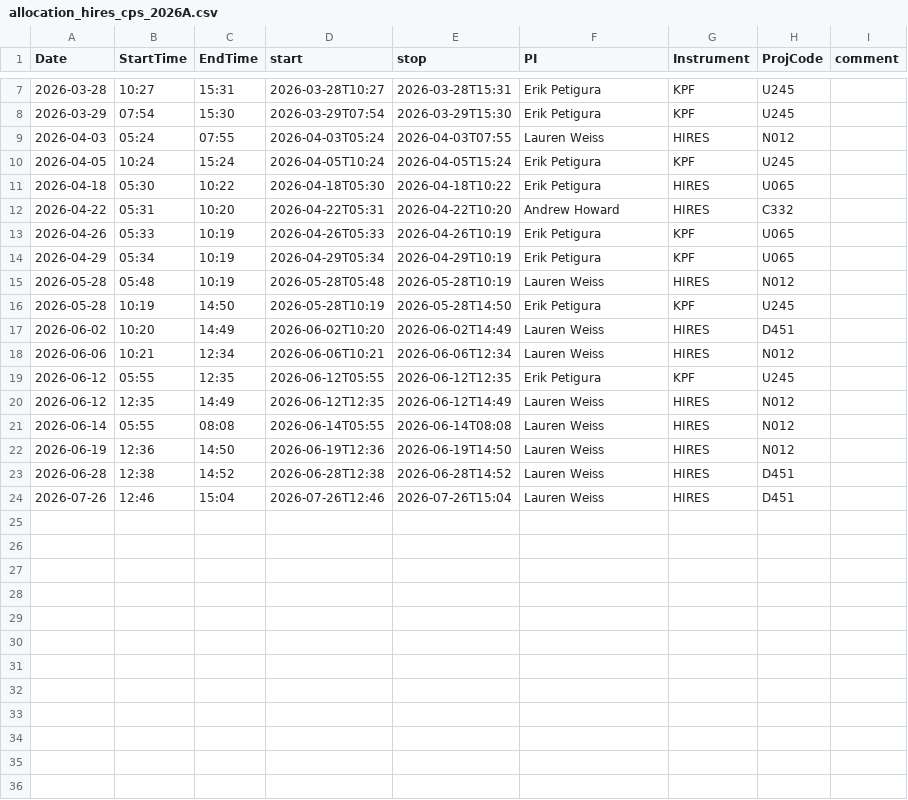
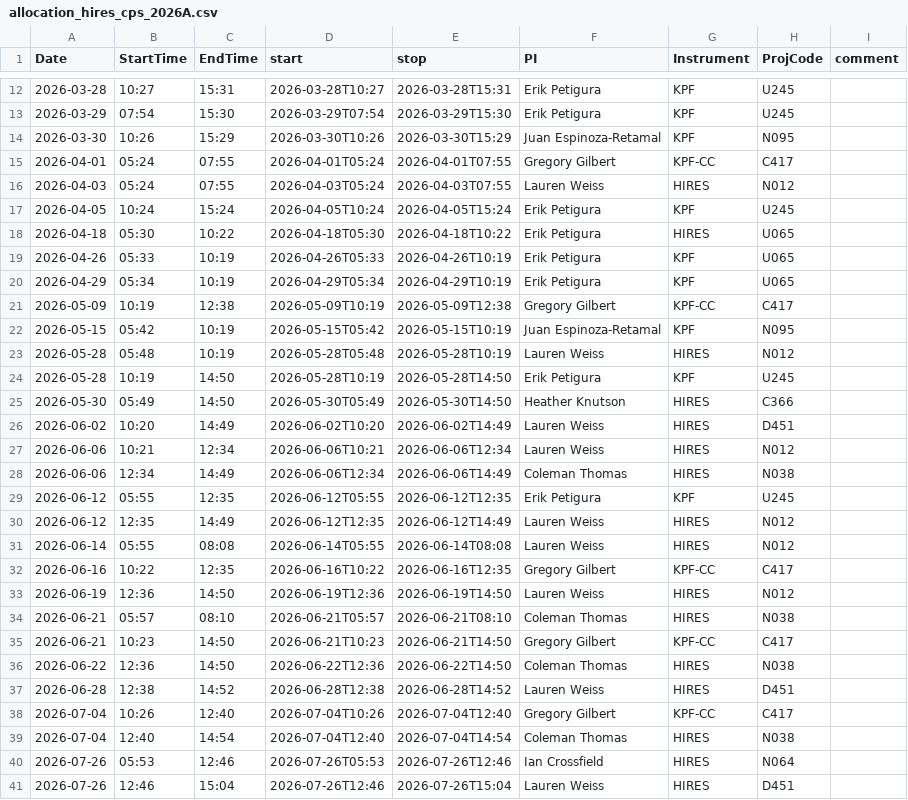
Before and after one commit to jluby127/AstroQ, a CSV file: allocation_hires_cps_2026A.csv, drawn as a sheet; only a part is shown, gaps mark what is left out; removed rows and columns are numbered as before the commit, all else as after; the diff covers the shown part only; the diff names each change by its address in the sheet, - before the commit and + after, or states it on an @@ line.

Commit message:
running on 2026-04-26 for hires queue

```diff
--- a/allocation_hires_cps_2026A.csv
+++ b/allocation_hires_cps_2026A.csv
+row 14: 2026-03-30 | 10:26 | 15:29 | 2026-03-30T10:26 | 2026-03-30T15:29 | Juan Espinoza-Retamal | KPF | N095
+row 15: 2026-04-01 | 05:24 | 07:55 | 2026-04-01T05:24 | 2026-04-01T07:55 | Gregory Gilbert | KPF-CC | C417
-row 12: 2026-04-22 | 05:31 | 10:20 | 2026-04-22T05:31 | 2026-04-22T10:20 | Andrew Howard | HIRES | C332
+row 21: 2026-05-09 | 10:19 | 12:38 | 2026-05-09T10:19 | 2026-05-09T12:38 | Gregory Gilbert | KPF-CC | C417
+row 22: 2026-05-15 | 05:42 | 10:19 | 2026-05-15T05:42 | 2026-05-15T10:19 | Juan Espinoza-Retamal | KPF | N095
+row 25: 2026-05-30 | 05:49 | 14:50 | 2026-05-30T05:49 | 2026-05-30T14:50 | Heather Knutson | HIRES | C366
+row 28: 2026-06-06 | 12:34 | 14:49 | 2026-06-06T12:34 | 2026-06-06T14:49 | Coleman Thomas | HIRES | N038
+row 32: 2026-06-16 | 10:22 | 12:35 | 2026-06-16T10:22 | 2026-06-16T12:35 | Gregory Gilbert | KPF-CC | C417
+row 34: 2026-06-21 | 05:57 | 08:10 | 2026-06-21T05:57 | 2026-06-21T08:10 | Coleman Thomas | HIRES | N038
+row 35: 2026-06-21 | 10:23 | 14:50 | 2026-06-21T10:23 | 2026-06-21T14:50 | Gregory Gilbert | KPF-CC | C417
+row 36: 2026-06-22 | 12:36 | 14:50 | 2026-06-22T12:36 | 2026-06-22T14:50 | Coleman Thomas | HIRES | N038
+row 38: 2026-07-04 | 10:26 | 12:40 | 2026-07-04T10:26 | 2026-07-04T12:40 | Gregory Gilbert | KPF-CC | C417
+row 39: 2026-07-04 | 12:40 | 14:54 | 2026-07-04T12:40 | 2026-07-04T14:54 | Coleman Thomas | HIRES | N038
+row 40: 2026-07-26 | 05:53 | 12:46 | 2026-07-26T05:53 | 2026-07-26T12:46 | Ian Crossfield | HIRES | N064
```
Also changed, not shown: 5 added rows elsewhere in this file, request_urls_2026A.csv, 1 other file.
